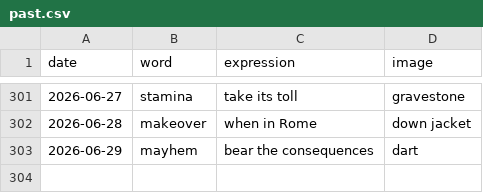
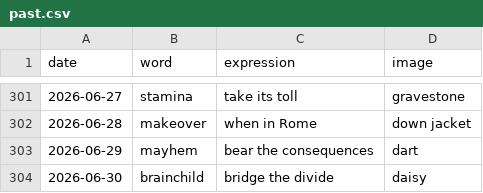
Before and after one commit to StaubOliver/wow, a CSV file: past.csv, drawn as a sheet; only a part is shown, gaps mark what is left out.

```diff
--- a/past.csv
+++ b/past.csv
@@ -303 +303,2 @@ date;word;expression;image
 2026-06-29;mayhem;bear the consequences;dart
+2026-06-30;brainchild;bridge the divide;daisy
```
Also changed, not shown: past_fr.csv, 2 other files.
